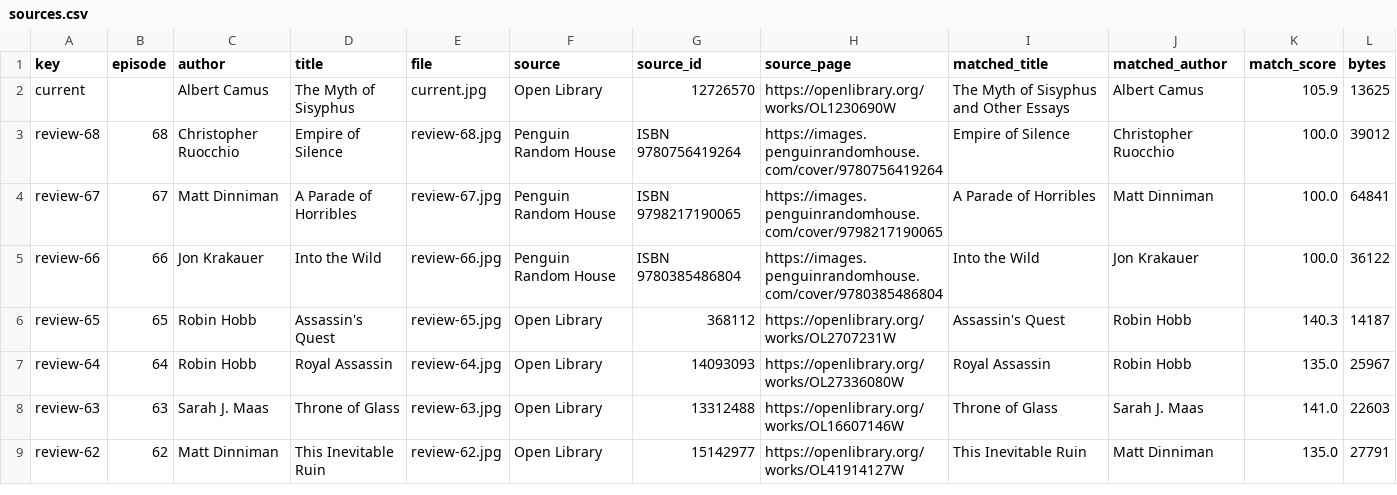
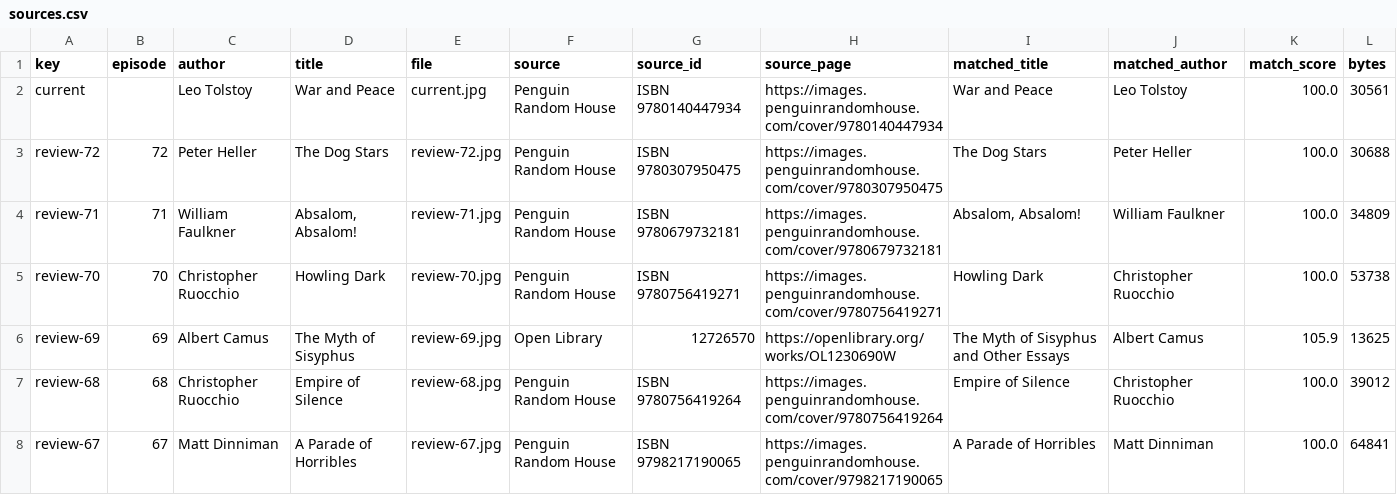
Before and after one commit to hph45/hph45.github.io, a CSV file: assets/review-covers/sources.csv, drawn as a sheet; only a part is shown; the shorter side is filled out with more unchanged rows.

```diff
--- a/assets/review-covers/sources.csv
+++ b/assets/review-covers/sources.csv
@@ -1,3 +1,7 @@
 key,episode,author,title,file,source,source_id,source_page,matched_title,matched_author,match_score,bytes
-current,,Albert Camus,The Myth of Sisyphus,current.jpg,Open Library,12726570,https://openlibrary.org/works/OL1230690W,The Myth of Sisyphus and Other Essays,Albert Camus,105.9,13625
+current,,Leo Tolstoy,War and Peace,current.jpg,Penguin Random House,ISBN 9780140447934,https://images.penguinrandomhouse.com/cover/9780140447934,War and Peace,Leo Tolstoy,100.0,30561
+review-72,72,Peter Heller,The Dog Stars,review-72.jpg,Penguin Random House,ISBN 9780307950475,https://images.penguinrandomhouse.com/cover/9780307950475,The Dog Stars,Peter Heller,100.0,30688
+review-71,71,William Faulkner,"Absalom, Absalom!",review-71.jpg,Penguin Random House,ISBN 9780679732181,https://images.penguinrandomhouse.com/cover/9780679732181,"Absalom, Absalom!",William Faulkner,100.0,34809
+review-70,70,Christopher Ruocchio,Howling Dark,review-70.jpg,Penguin Random House,ISBN 9780756419271,https://images.penguinrandomhouse.com/cover/9780756419271,Howling Dark,Christopher Ruocchio,100.0,53738
+review-69,69,Albert Camus,The Myth of Sisyphus,review-69.jpg,Open Library,12726570,https://openlibrary.org/works/OL1230690W,The Myth of Sisyphus and Other Essays,Albert Camus,105.9,13625
 review-68,68,Christopher Ruocchio,Empire of Silence,review-68.jpg,Penguin Random House,ISBN 9780756419264,https://images.penguinrandomhouse.com/cover/9780756419264,Empire of Silence,Christopher Ruocchio,100.0,39012
```
Also changed, not shown: reviews.csv, tbr.csv, 24 other files.
